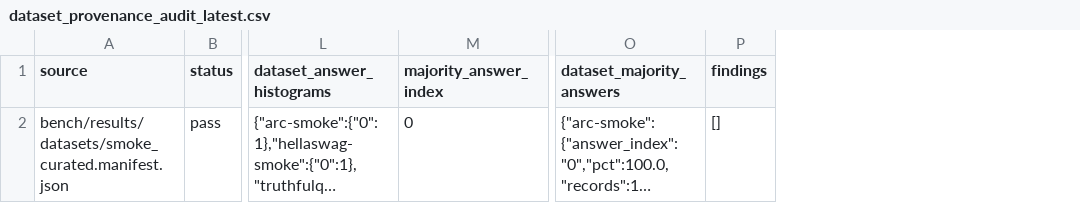
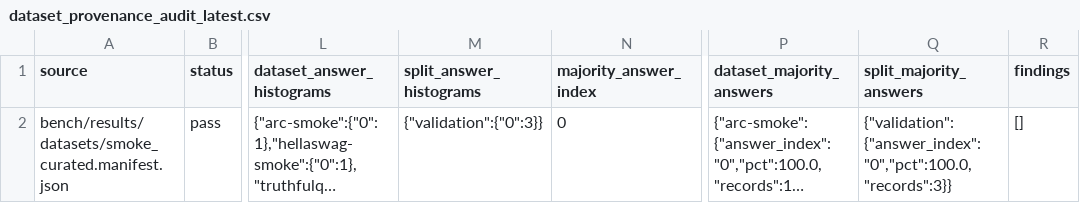
Before and after one commit to daniel-mf-92/holyc-inference, a CSV file: bench/results/datasets/dataset_provenance_audit_latest.csv, drawn as a sheet; only a part is shown, gaps mark what is left out; long unchanged cells end in …; the diff names each change by its address in the sheet, - before the commit and + after, or states it on an @@ line.

```diff
--- a/bench/results/datasets/dataset_provenance_audit_latest.csv
+++ b/bench/results/datasets/dataset_provenance_audit_latest.csv
+column M (split_answer_histograms), row 2: {"validation":{"0":3}}
+column Q (split_majority_answers), row 2: {"validation":{"answer_index":"0","pct":100.0,"records":3}}
```
Also changed, not shown: 17 other files.
